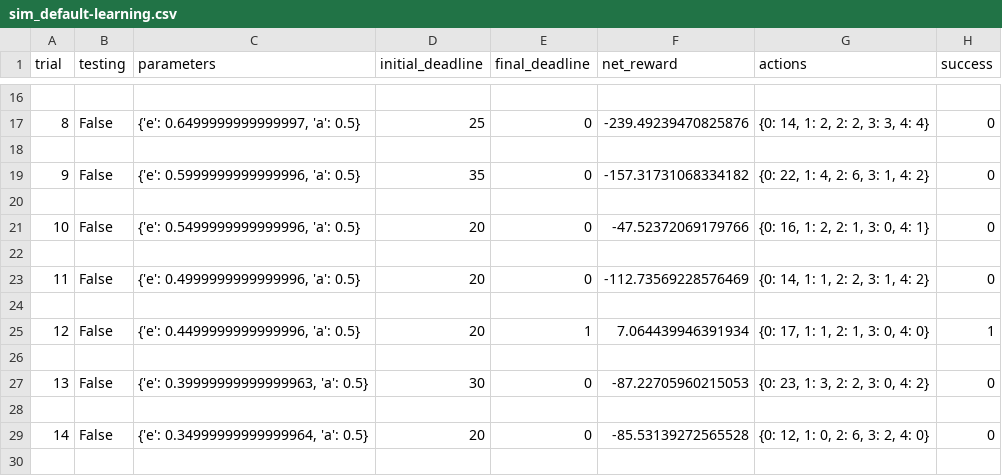
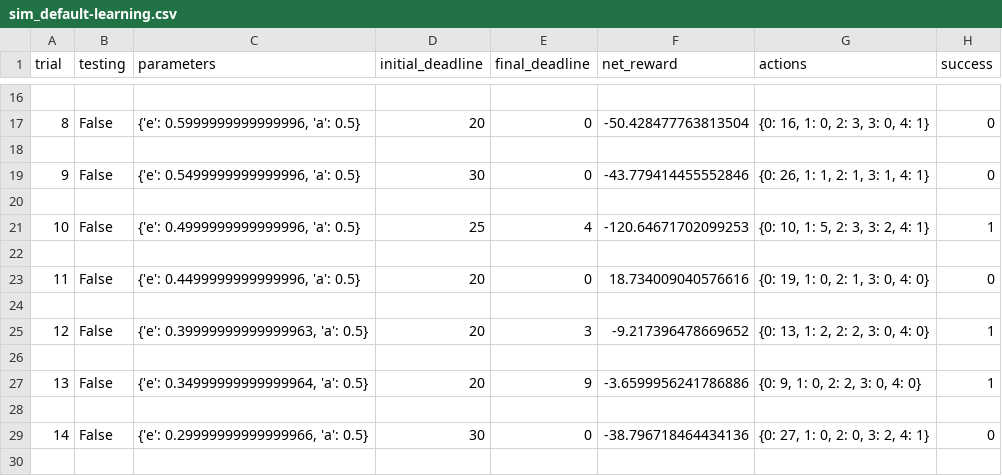
Before and after one commit to wanderly0501/SmartCab-Training-with-Reinforcement-Learning, a CSV file: logs/sim_default-learning.csv, drawn as a sheet; only a part is shown, gaps mark what is left out; the diff covers the shown part only.

```diff
--- a/logs/sim_default-learning.csv
+++ b/logs/sim_default-learning.csv
@@ -16,15 +16,15 @@ trial,testing,parameters,initial_deadline,final_deadline,net_reward,actions,succ
 
-8,False,"{'e': 0.6499999999999997, 'a': 0.5}",25,0,-239.49239470825876,"{0: 14, 1: 2, 2: 2, 3: 3, 4: 4}",0
+8,False,"{'e': 0.5999999999999996, 'a': 0.5}",20,0,-50.428477763813504,"{0: 16, 1: 0, 2: 3, 3: 0, 4: 1}",0
 
-9,False,"{'e': 0.5999999999999996, 'a': 0.5}",35,0,-157.31731068334182,"{0: 22, 1: 4, 2: 6, 3: 1, 4: 2}",0
+9,False,"{'e': 0.5499999999999996, 'a': 0.5}",30,0,-43.779414455552846,"{0: 26, 1: 1, 2: 1, 3: 1, 4: 1}",0
 
-10,False,"{'e': 0.5499999999999996, 'a': 0.5}",20,0,-47.52372069179766,"{0: 16, 1: 2, 2: 1, 3: 0, 4: 1}",0
+10,False,"{'e': 0.4999999999999996, 'a': 0.5}",25,4,-120.64671702099253,"{0: 10, 1: 5, 2: 3, 3: 2, 4: 1}",1
 
-11,False,"{'e': 0.4999999999999996, 'a': 0.5}",20,0,-112.73569228576469,"{0: 14, 1: 1, 2: 2, 3: 1, 4: 2}",0
+11,False,"{'e': 0.4499999999999996, 'a': 0.5}",20,0,18.734009040576616,"{0: 19, 1: 0, 2: 1, 3: 0, 4: 0}",0
 
-12,False,"{'e': 0.4499999999999996, 'a': 0.5}",20,1,7.064439946391934,"{0: 17, 1: 1, 2: 1, 3: 0, 4: 0}",1
+12,False,"{'e': 0.39999999999999963, 'a': 0.5}",20,3,-9.217396478669652,"{0: 13, 1: 2, 2: 2, 3: 0, 4: 0}",1
 
-13,False,"{'e': 0.39999999999999963, 'a': 0.5}",30,0,-87.22705960215053,"{0: 23, 1: 3, 2: 2, 3: 0, 4: 2}",0
+13,False,"{'e': 0.34999999999999964, 'a': 0.5}",20,9,-3.6599956241786886,"{0: 9, 1: 0, 2: 2, 3: 0, 4: 0}",1
 
-14,False,"{'e': 0.34999999999999964, 'a': 0.5}",20,0,-85.53139272565528,"{0: 12, 1: 0, 2: 6, 3: 2, 4: 0}",0
+14,False,"{'e': 0.29999999999999966, 'a': 0.5}",30,0,-38.796718464434136,"{0: 27, 1: 0, 2: 0, 3: 2, 4: 1}",0
 
```
Also changed, not shown: 102 edited cells elsewhere in this file, 5 other files.
